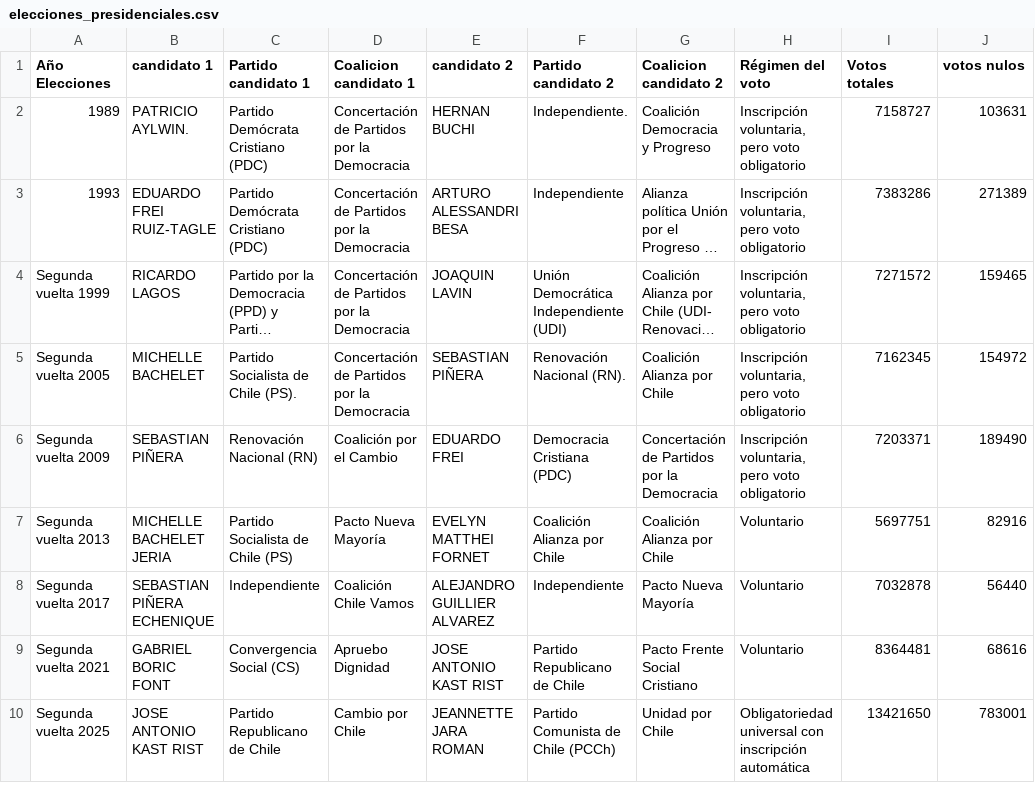
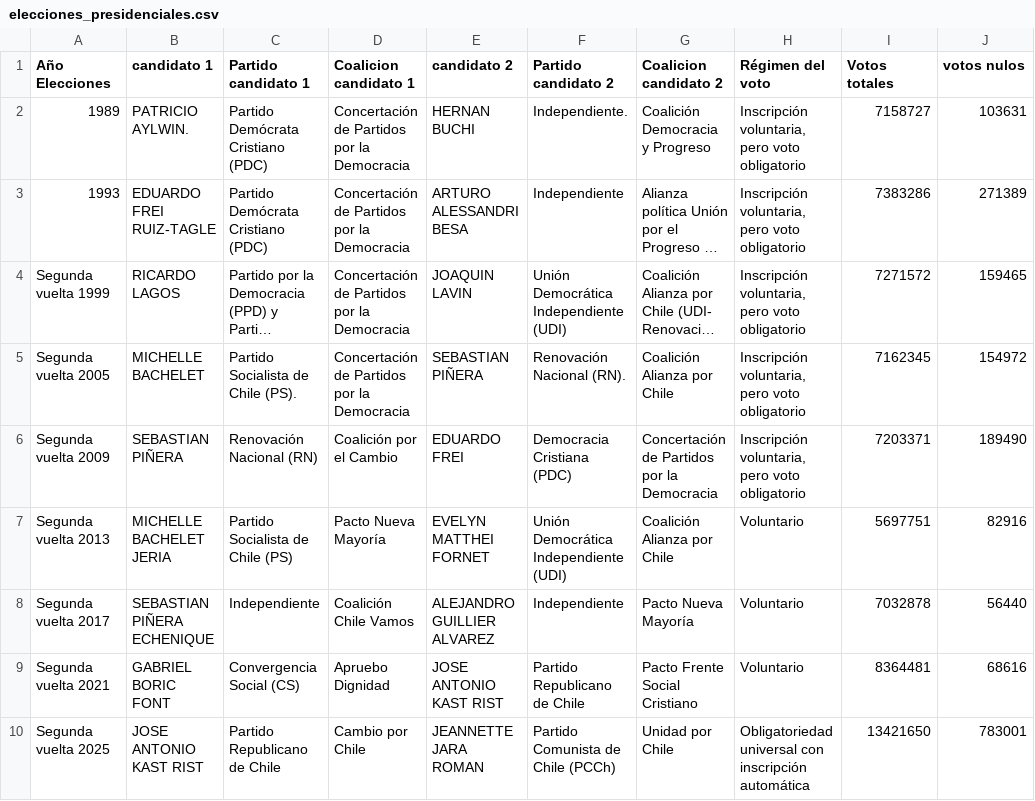
Before and after one commit to faguirre3521-arch/Entrega-1, a CSV file: Entrega 2/Entrega 2 Aguirre/elecciones_presidenciales.csv, drawn as a sheet; only a part is shown; long unchanged cells end in …; the diff names each change by its address in the sheet, - before the commit and + after, or states it on an @@ line.

Commit message:
Update elecciones_presidenciales.csv

```diff
--- a/Entrega 2/Entrega 2 Aguirre/elecciones_presidenciales.csv
+++ b/Entrega 2/Entrega 2 Aguirre/elecciones_presidenciales.csv
-F7 (Partido candidato 2): Coalición Alianza por Chile
+F7 (Partido candidato 2): Unión Democrática Independiente (UDI)
```
